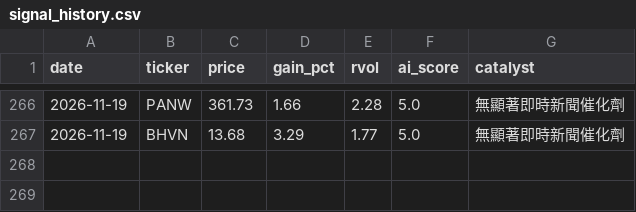
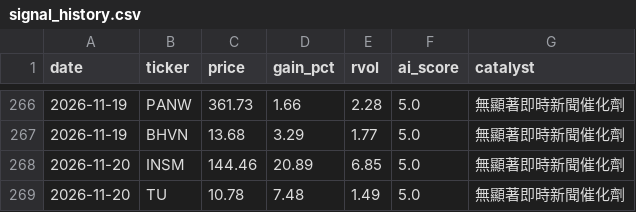
Before and after one commit to davidnmfung/ai-stock-agent, a CSV file: data/signal_history.csv, drawn as a sheet; only a part is shown, gaps mark what is left out; the diff names each change by its address in the sheet, - before the commit and + after, or states it on an @@ line.

```diff
--- a/data/signal_history.csv
+++ b/data/signal_history.csv
+row 268: 2026-11-20 | INSM | 144.46 | 20.89 | 6.85 | 5.0 | 無顯著即時新聞催化劑
+row 269: 2026-11-20 | TU | 10.78 | 7.48 | 1.49 | 5.0 | 無顯著即時新聞催化劑
```
Also changed, not shown: 1 other file.
